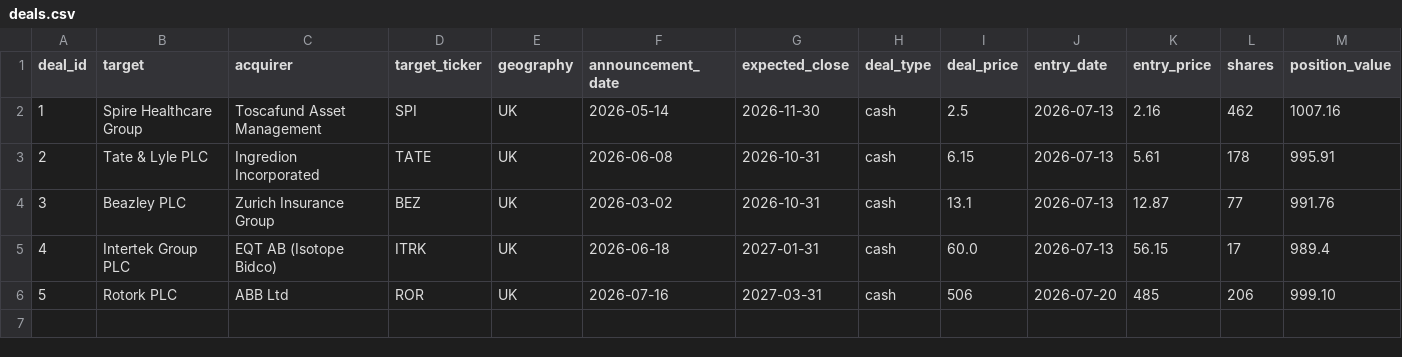
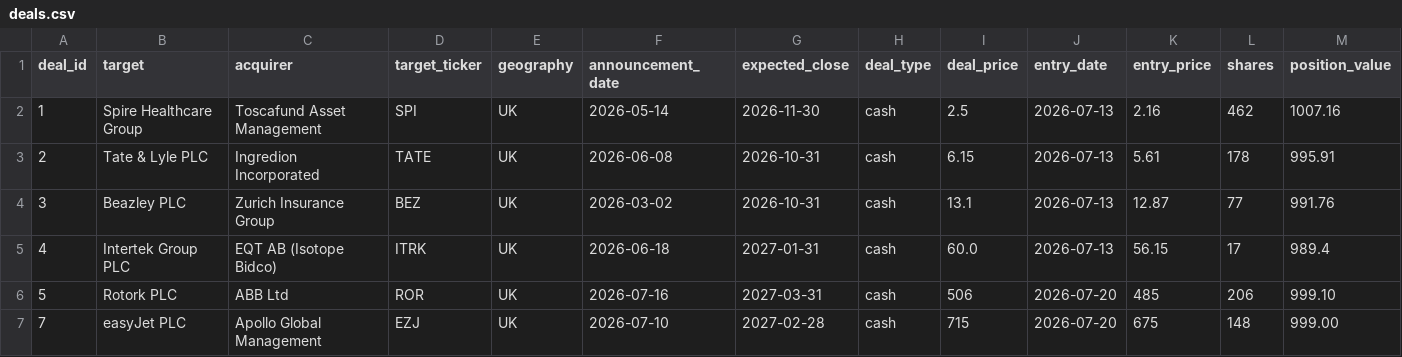
Before and after one commit to Chyde2010/merger_arb_test, a CSV file: data/deals.csv, drawn as a sheet; only a part is shown; rows hold the shown columns only; the diff names each change by its address in the sheet, - before the commit and + after, or states it on an @@ line.

Commit message:
Update deals.csv

```diff
--- a/data/deals.csv
+++ b/data/deals.csv
+row 7: 7 | easyJet PLC | Apollo Global Management | EZJ | UK | 2026-07-10 | 2027-02-28 | cash | 715 | 2026-07-20 | 675 | 148 | 999.00
```
